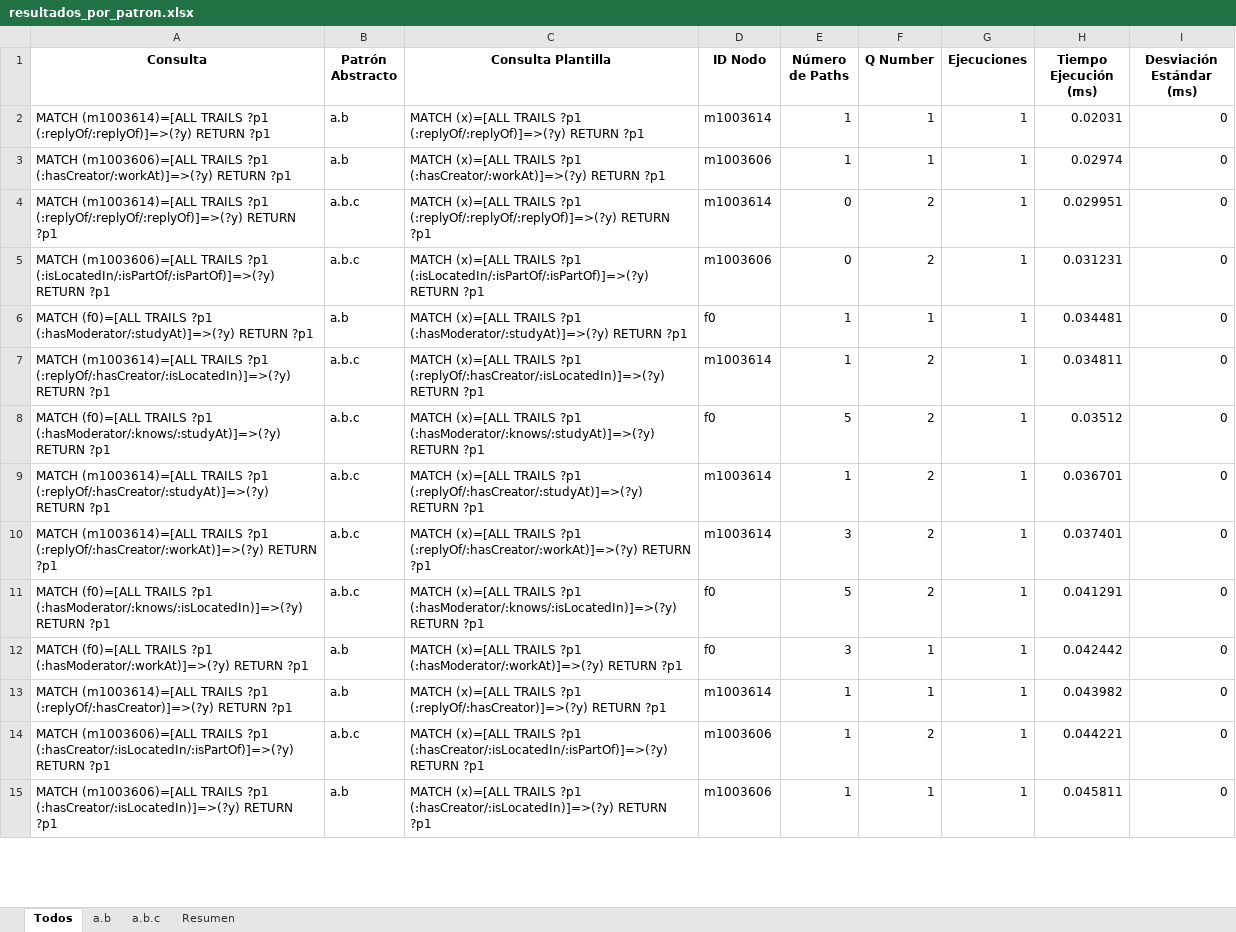
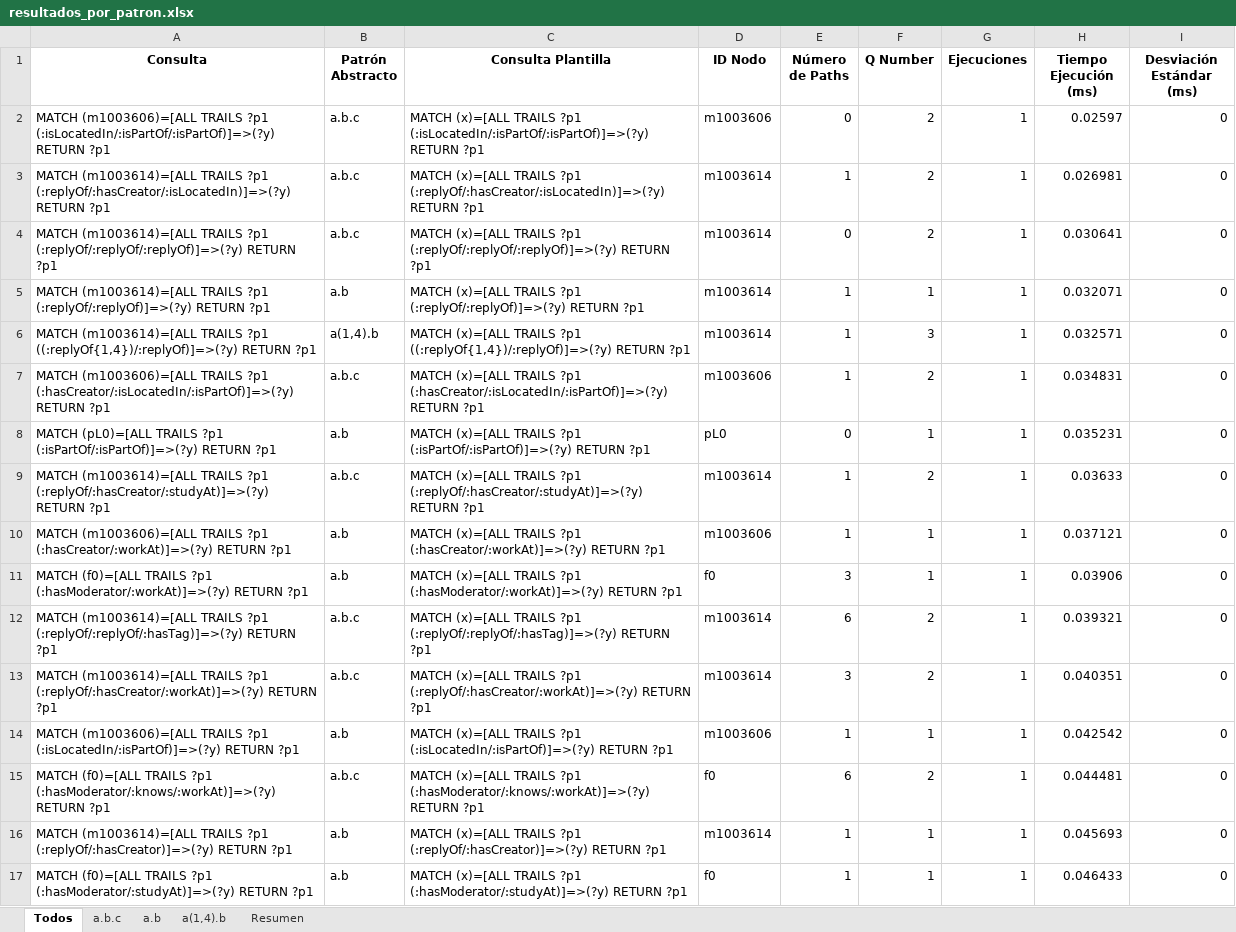
Before and after one commit to janunezzg/server, an Excel workbook: resultados_por_patron.xlsx, sheet Todos, drawn as a sheet; only a part is shown; values as stored, in another font and other column widths than the file's, no borders; removed rows and columns are numbered as before the commit, all else as after; the diff covers the shown part only; the diff names each change by its address in the sheet, - before the commit and + after, or states it on an @@ line.

```diff
--- a/resultados_por_patron.xlsx (sheet Todos)
+++ b/resultados_por_patron.xlsx (sheet Todos)
+sheet tab: a(1,4).b
@@ sheet tab order changed: Todos | a.b.c | a.b | a(1,4).b | Resumen @@
-row 2: MATCH (m1003614)=[ALL TRAILS ?p1 (:replyOf/:replyOf)]=>(?y) RETURN ?p1 | a.b | MATCH (x)=[ALL TRAILS ?p1 (:replyOf/:replyOf)]=>(?y) RETURN ?p1 | m1003614 | 1 | 1 | 1 | 0.02031 | 0
-row 3: MATCH (m1003606)=[ALL TRAILS ?p1 (:hasCreator/:workAt)]=>(?y) RETURN ?p1 | a.b | MATCH (x)=[ALL TRAILS ?p1 (:hasCreator/:workAt)]=>(?y) RETURN ?p1 | m1003606 | 1 | 1 | 1 | 0.02974 | 0
-row 4: MATCH (m1003614)=[ALL TRAILS ?p1 (:replyOf/:replyOf/:replyOf)]=>(?y) RETURN ?p1 | a.b.c | MATCH (x)=[ALL TRAILS ?p1 (:replyOf/:replyOf/:replyOf)]=>(?y) RETURN ?p1 | m1003614 | 0 | 2 | 1 | 0.029951 | 0
-H2 (Tiempo Ejecución (ms)): 0.031231
+H2 (Tiempo Ejecución (ms)): 0.02597
-row 6: MATCH (f0)=[ALL TRAILS ?p1 (:hasModerator/:studyAt)]=>(?y) RETURN ?p1 | a.b | MATCH (x)=[ALL TRAILS ?p1 (:hasModerator/:studyAt)]=>(?y) RETURN ?p1 | f0 | 1 | 1 | 1 | 0.034481 | 0
-H3 (Tiempo Ejecución (ms)): 0.034811
+H3 (Tiempo Ejecución (ms)): 0.026981
+row 4: MATCH (m1003614)=[ALL TRAILS ?p1 (:replyOf/:replyOf/:replyOf)]=>(?y) RETURN ?p1 | a.b.c | MATCH (x)=[ALL TRAILS ?p1 (:replyOf/:replyOf/:replyOf)]=>(?y) RETURN ?p1 | m1003614 | 0 | 2 | 1 | 0.030641 | 0
+row 5: MATCH (m1003614)=[ALL TRAILS ?p1 (:replyOf/:replyOf)]=>(?y) RETURN ?p1 | a.b | MATCH (x)=[ALL TRAILS ?p1 (:replyOf/:replyOf)]=>(?y) RETURN ?p1 | m1003614 | 1 | 1 | 1 | 0.032071 | 0
+row 6: MATCH (m1003614)=[ALL TRAILS ?p1 ((:replyOf{1,4})/:replyOf)]=>(?y) RETURN ?p1 | a(1,4).b | MATCH (x)=[ALL TRAILS ?p1 ((:replyOf{1,4})/:replyOf)]=>(?y) RETURN ?p1 | m1003614 | 1 | 3 | 1 | 0.032571 | 0
-A7 (Consulta): MATCH (f0)=[ALL TRAILS ?p1 (:hasModerator/:knows/:studyAt)]=>(?y) RETURN ?p1
+A7 (Consulta): MATCH (m1003606)=[ALL TRAILS ?p1 (:hasCreator/:isLocatedIn/:isPartOf)]=>(?y) RETURN ?p1
-C7 (Consulta Plantilla): …TRAILS ?p1 (:hasModerator/:knows/:studyAt)]=>(?y) RETURN ?p1
+C7 (Consulta Plantilla): …TRAILS ?p1 (:hasCreator/:isLocatedIn/:isPartOf)]=>(?y) RETURN ?p1
-D7 (ID Nodo): f0
+D7 (ID Nodo): m1003606
-E7 (Número de Paths): 5
+E7 (Número de Paths): 1
-H7 (Tiempo Ejecución (ms)): 0.03512
+H7 (Tiempo Ejecución (ms)): 0.034831
+row 8: MATCH (pL0)=[ALL TRAILS ?p1 (:isPartOf/:isPartOf)]=>(?y) RETURN ?p1 | a.b | MATCH (x)=[ALL TRAILS ?p1 (:isPartOf/:isPartOf)]=>(?y) RETURN ?p1 | pL0 | 0 | 1 | 1 | 0.035231 | 0
-H9 (Tiempo Ejecución (ms)): 0.036701
+H9 (Tiempo Ejecución (ms)): 0.03633
+row 10: MATCH (m1003606)=[ALL TRAILS ?p1 (:hasCreator/:workAt)]=>(?y) RETURN ?p1 | a.b | MATCH (x)=[ALL TRAILS ?p1 (:hasCreator/:workAt)]=>(?y) RETURN ?p1 | m1003606 | 1 | 1 | 1 | 0.037121 | 0
+row 11: MATCH (f0)=[ALL TRAILS ?p1 (:hasModerator/:workAt)]=>(?y) RETURN ?p1 | a.b | MATCH (x)=[ALL TRAILS ?p1 (:hasModerator/:workAt)]=>(?y) RETURN ?p1 | f0 | 3 | 1 | 1 | 0.03906 | 0
+row 12: MATCH (m1003614)=[ALL TRAILS ?p1 (:replyOf/:replyOf/:hasTag)]=>(?y) RETURN ?p1 | a.b.c | MATCH (x)=[ALL TRAILS ?p1 (:replyOf/:replyOf/:hasTag)]=>(?y) RETURN ?p1 | m1003614 | 6 | 2 | 1 | 0.039321 | 0
-H13 (Tiempo Ejecución (ms)): 0.037401
+H13 (Tiempo Ejecución (ms)): 0.040351
+row 14: MATCH (m1003606)=[ALL TRAILS ?p1 (:isLocatedIn/:isPartOf)]=>(?y) RETURN ?p1 | a.b | MATCH (x)=[ALL TRAILS ?p1 (:isLocatedIn/:isPartOf)]=>(?y) RETURN ?p1 | m1003606 | 1 | 1 | 1 | 0.042542 | 0
-A15 (Consulta): …TRAILS ?p1 (:hasModerator/:knows/:isLocatedIn)]=>(?y) RETURN ?p1
+A15 (Consulta): …TRAILS ?p1 (:hasModerator/:knows/:workAt)]=>(?y) RETURN ?p1
-C15 (Consulta Plantilla): …TRAILS ?p1 (:hasModerator/:knows/:isLocatedIn)]=>(?y) RETURN ?p1
+C15 (Consulta Plantilla): …TRAILS ?p1 (:hasModerator/:knows/:workAt)]=>(?y) RETURN ?p1
-E15 (Número de Paths): 5
+E15 (Número de Paths): 6
-H15 (Tiempo Ejecución (ms)): 0.041291
+H15 (Tiempo Ejecución (ms)): 0.044481
-row 12: MATCH (f0)=[ALL TRAILS ?p1 (:hasModerator/:workAt)]=>(?y) RETURN ?p1 | a.b | MATCH (x)=[ALL TRAILS ?p1 (:hasModerator/:workAt)]=>(?y) RETURN ?p1 | f0 | 3 | 1 | 1 | 0.042442 | 0
-H16 (Tiempo Ejecución (ms)): 0.043982
+H16 (Tiempo Ejecución (ms)): 0.045693
-row 14: MATCH (m1003606)=[ALL TRAILS ?p1 (:hasCreator/:isLocatedIn/:isPartOf)]=>(?y) RETURN ?p1 | a.b.c | MATCH (x)=[ALL TRAILS ?p1 (:hasCreator/:isLocatedIn/:isPartOf)]=>(?y) RETURN ?p1 | m1003606 | 1 | 2 | 1 | 0.044221 | 0
-A17 (Consulta): MATCH (m1003606)=[ALL TRAILS ?p1 (:hasCreator/:isLocatedIn)]=>(?y) RETURN ?p1
+A17 (Consulta): MATCH (f0)=[ALL TRAILS ?p1 (:hasModerator/:studyAt)]=>(?y) RETURN ?p1
-C17 (Consulta Plantilla): …TRAILS ?p1 (:hasCreator/:isLocatedIn)]=>(?y) RETURN ?p1
+C17 (Consulta Plantilla): …TRAILS ?p1 (:hasModerator/:studyAt)]=>(?y) RETURN ?p1
-D17 (ID Nodo): m1003606
+D17 (ID Nodo): f0
-H17 (Tiempo Ejecución (ms)): 0.045811
+H17 (Tiempo Ejecución (ms)): 0.046433
```
Also changed, not shown: 67 added rows, 5 removed rows and 40 edited cells elsewhere in this sheet, sheet a.b.c, sheet a.b, sheet Resumen, rankingAbstract.xlsx, resultados_queries.xlsx.
